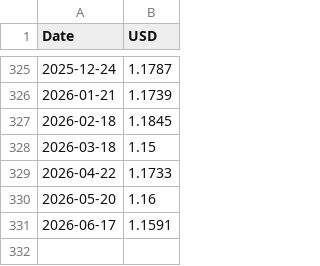
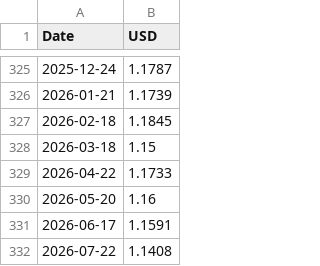
Before and after one commit to GPerezHH/bce-usd-automation, a CSV file: historico_usd.csv, drawn as a sheet; only a part is shown, gaps mark what is left out; the diff names each change by its address in the sheet, - before the commit and + after, or states it on an @@ line.

```diff
--- a/historico_usd.csv
+++ b/historico_usd.csv
+row 332: 2026-07-22 | 1.1408
```
